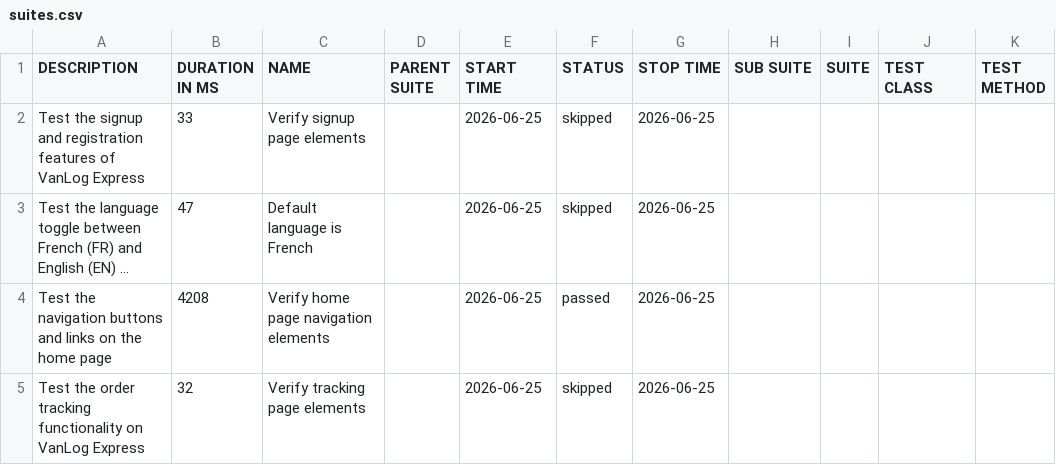
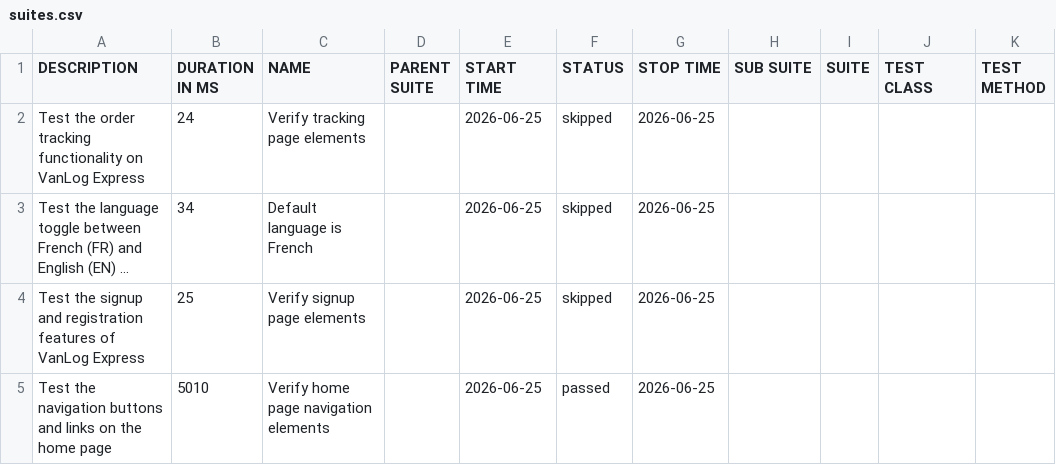
Before and after one commit to Raef211/Automation-vanlog-express, a CSV file: nightly/data/suites.csv, drawn as a sheet; long unchanged cells end in …; removed rows and columns are numbered as before the commit, all else as after; the diff names each change by its address in the sheet, - before the commit and + after, or states it on an @@ line.

```diff
--- a/nightly/data/suites.csv
+++ b/nightly/data/suites.csv
-A2 (DESCRIPTION): Test the signup and registration features of VanLog Express
+A2 (DESCRIPTION): Test the order tracking functionality on VanLog Express
-B2 (DURATION IN MS): 33
+B2 (DURATION IN MS): 24
-C2 (NAME): Verify signup page elements
+C2 (NAME): Verify tracking page elements
-B3 (DURATION IN MS): 47
+B3 (DURATION IN MS): 34
+row 4: Test the signup and registration features of VanLog Express | 25 | Verify signup page elements |  | 2026-06-25 | skipped | 2026-06-25
-B5 (DURATION IN MS): 4208
+B5 (DURATION IN MS): 5010
-row 5: Test the order tracking functionality on VanLog Express | 32 | Verify tracking page elements |  | 2026-06-25 | skipped | 2026-06-25
```
Also changed, not shown: nightly/data/behaviors.csv, 18 other files.
